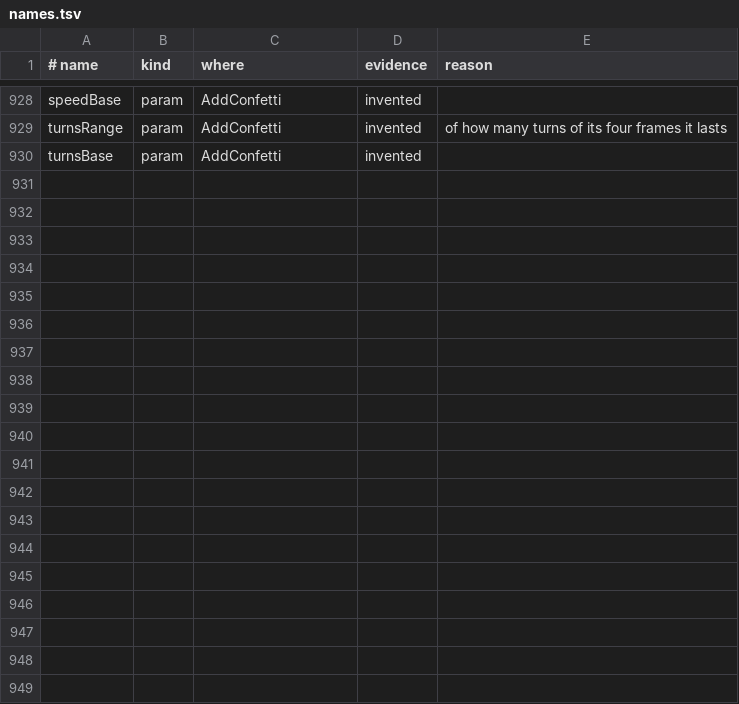
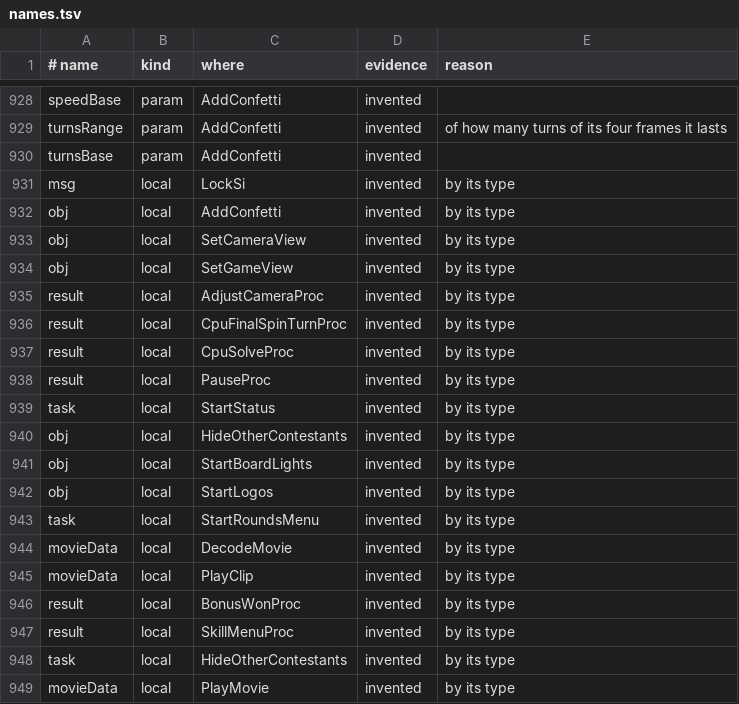
Before and after one commit to TheGh0stShip/Wheel-of-Fortune-N64, a TSV file: config/names.tsv, drawn as a sheet; only a part is shown, gaps mark what is left out; the diff covers the shown part only; the diff names each change by its address in the sheet, - before the commit and + after, or states it on an @@ line.

```diff
--- a/config/names.tsv
+++ b/config/names.tsv
+row 931: msg | local | LockSi | invented | by its type
+row 932: obj | local | AddConfetti | invented | by its type
+row 933: obj | local | SetCameraView | invented | by its type
+row 934: obj | local | SetGameView | invented | by its type
+row 935: result | local | AdjustCameraProc | invented | by its type
+row 936: result | local | CpuFinalSpinTurnProc | invented | by its type
+row 937: result | local | CpuSolveProc | invented | by its type
+row 938: result | local | PauseProc | invented | by its type
+row 939: task | local | StartStatus | invented | by its type
+row 940: obj | local | HideOtherContestants | invented | by its type
+row 941: obj | local | StartBoardLights | invented | by its type
+row 942: obj | local | StartLogos | invented | by its type
+row 943: task | local | StartRoundsMenu | invented | by its type
+row 944: movieData | local | DecodeMovie | invented | by its type
+row 945: movieData | local | PlayClip | invented | by its type
+row 946: result | local | BonusWonProc | invented | by its type
+row 947: result | local | SkillMenuProc | invented | by its type
+row 948: task | local | HideOtherContestants | invented | by its type
+row 949: movieData | local | PlayMovie | invented | by its type
```
Also changed, not shown: 18 added rows elsewhere in this file, 26 other files.
